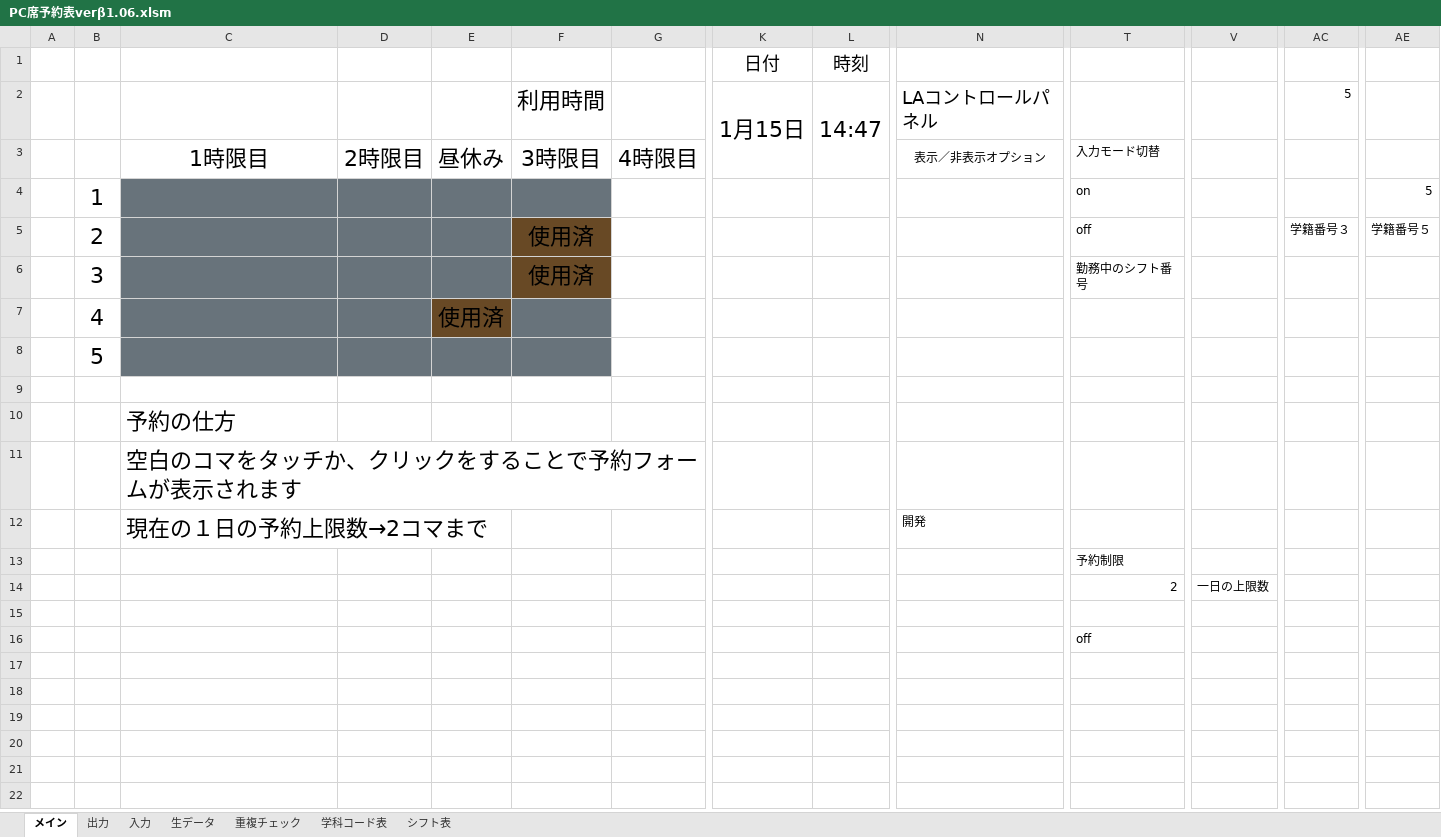
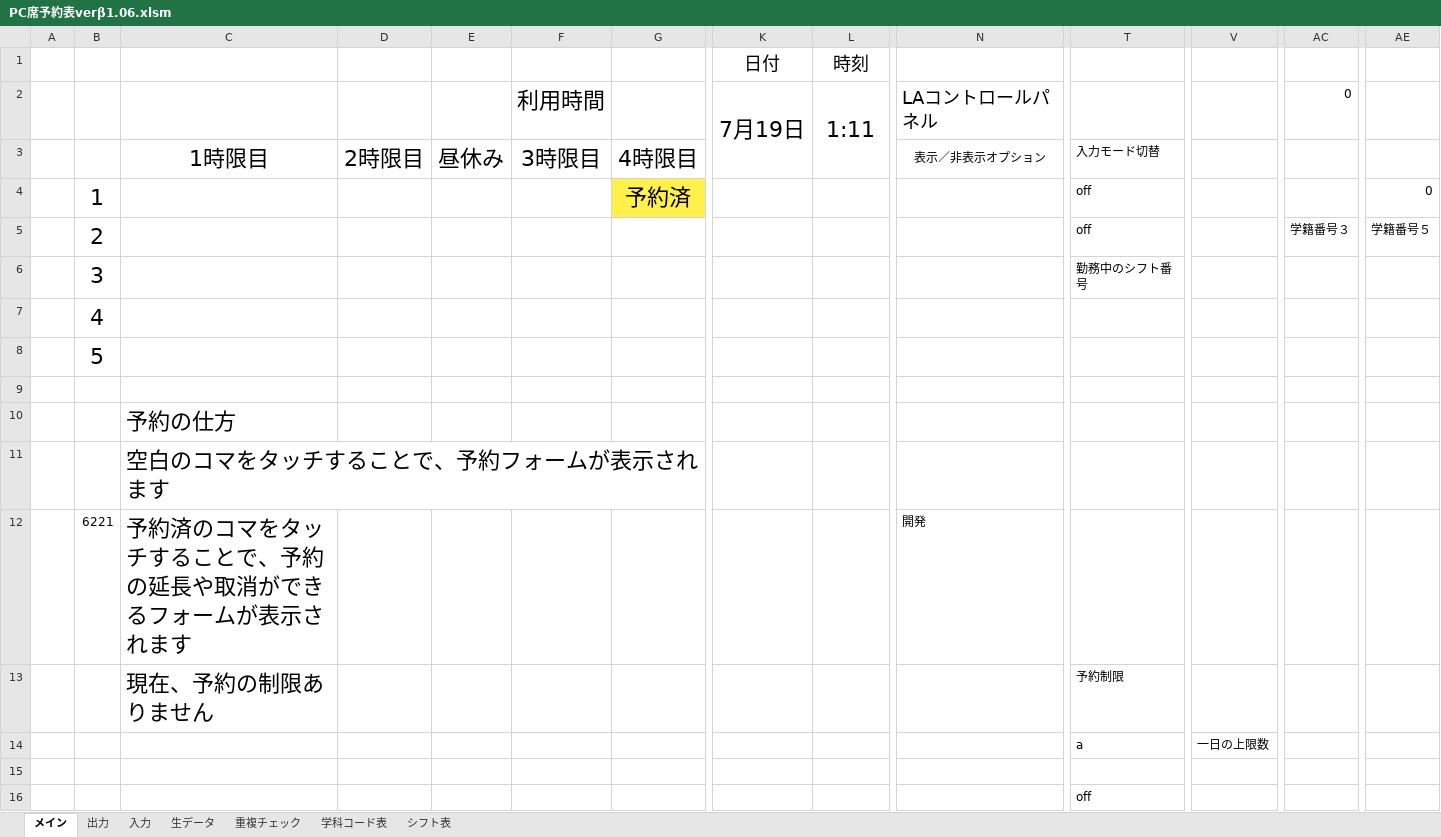
Before and after one commit to Yu0727Harada/xlAres, an Excel workbook: bin/PC席予約表verβ1.06.xlsm, sheet メイン, drawn as a sheet; only a part is shown, gaps mark what is left out; the shorter side is filled out with more unchanged rows; values as stored, in another font and other column widths than the file's, no borders; charts and pictures not drawn; removed rows and columns are numbered as before the commit, all else as after; rows hold the shown columns only; the diff names each change by its address in the sheet, - before the commit and + after, or states it on an @@ line.

```diff
--- a/bin/PC席予約表verβ1.06.xlsm (sheet メイン)
+++ b/bin/PC席予約表verβ1.06.xlsm (sheet メイン)
-K2: 1月15日
+K2: 7月19日
-L2: 14:47
+L2: 1:11
-AC2: 5
+AC2: 0
-C4:F4 fill: #68737B
+C4:F4 fill: none
-G4: (empty)
+G4: 予約済
-G4 fill: none
+G4 fill: #FFF04C
-T4: on
+T4: off
-AE4: 5
+AE4: 0
-C5:E6 fill: #68737B
+C5:E6 fill: none
-F5:F6: 使用済
+F5:F6: (empty)
-F5:F6 fill: #684925
+F5:F6 fill: none
-C7:D7 fill: #68737B
+C7:D7 fill: none
-E7: 使用済
+E7: (empty)
-E7 fill: #684925
+E7 fill: none
-F7 fill: #68737B
+F7 fill: none
-C8:F8 fill: #68737B
+C8:F8 fill: none
-C11: 空白のコマをタッチか、クリックをすることで予約フォームが表示されます
+C11: 空白のコマをタッチすることで、予約フォームが表示されます
-row 12:  |  | 現在の１日の予約上限数→2コマまで |  |  |  |  |  |  | 開発
-row 13:  |  |  |  |  |  |  |  |  |  | 予約制限
-row 14:  |  |  |  |  |  |  |  |  |  | 2 | 一日の上限数
+row 12:  | 6221 | 予約済のコマをタッチすることで、予約の延長や取消ができるフォームが表示されます |  |  |  |  |  |  | 開発
+row 13:  |  | 現在、予約の制限ありません |  |  |  |  |  |  |  | 予約制限
+row 14:  |  |  |  |  |  |  |  |  |  | a | 一日の上限数
```
Also changed, not shown: sheet 生データ, sheet シフト表, sheet 入力, sheet 重複チェック, sheet 出力, formulas that keep their value, hidden cells, charts or pictures, 36 other files.
